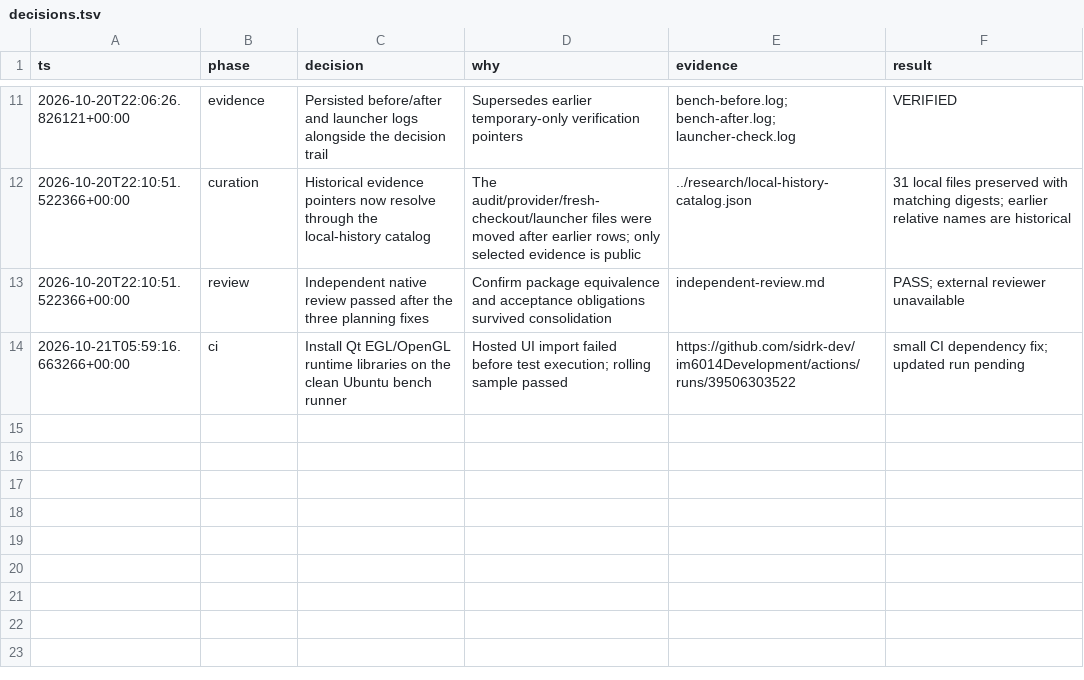
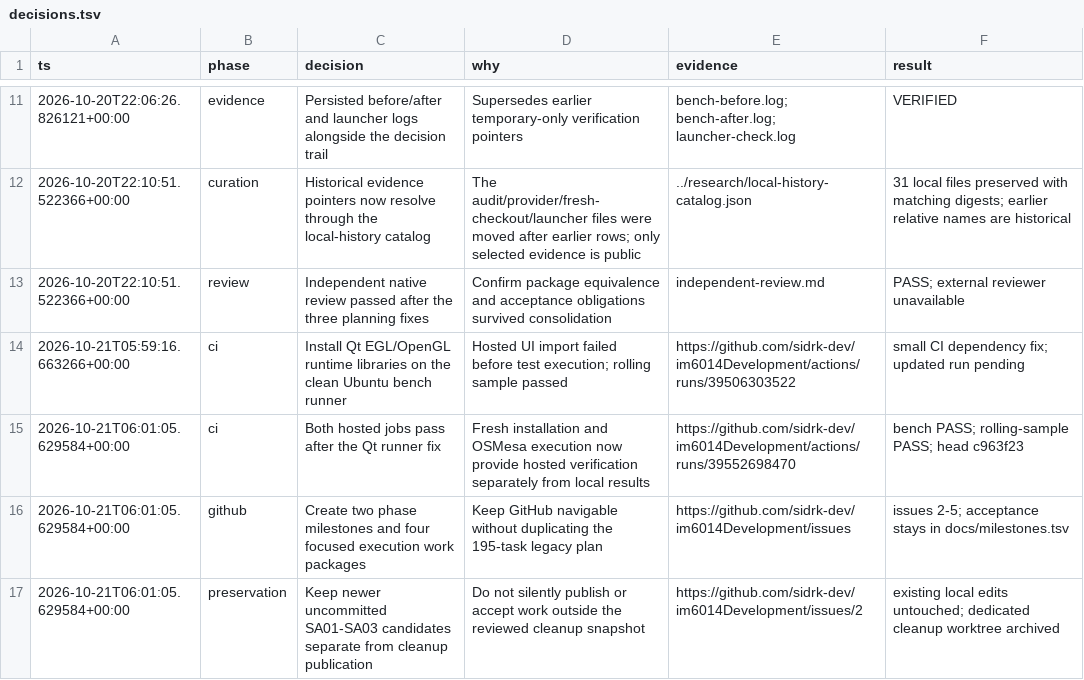
Before and after one commit to sidrk-dev/im6014Development, a TSV file: reports/maintenance/decisions.tsv, drawn as a sheet; only a part is shown, gaps mark what is left out.

Commit message:
Link the focused GitHub queue and record hosted verification

```diff
--- a/reports/maintenance/decisions.tsv
+++ b/reports/maintenance/decisions.tsv
@@ -14 +14,4 @@ ts	phase	decision	why	evidence	result
 2026-10-21T05:59:16.663266+00:00	ci	Install Qt EGL/OpenGL runtime libraries on the clean Ubuntu bench runner	Hosted UI import failed before test execution; rolling sample passed	https://github.com/sidrk-dev/im6014Development/actions/runs/39506303522	small CI dependency fix; updated run pending
+2026-10-21T06:01:05.629584+00:00	ci	Both hosted jobs pass after the Qt runner fix	Fresh installation and OSMesa execution now provide hosted verification separately from local results	https://github.com/sidrk-dev/im6014Development/actions/runs/39552698470	bench PASS; rolling-sample PASS; head c963f23
+2026-10-21T06:01:05.629584+00:00	github	Create two phase milestones and four focused execution work packages	Keep GitHub navigable without duplicating the 195-task legacy plan	https://github.com/sidrk-dev/im6014Development/issues	issues 2-5; acceptance stays in docs/milestones.tsv
+2026-10-21T06:01:05.629584+00:00	preservation	Keep newer uncommitted SA01-SA03 candidates separate from cleanup publication	Do not silently publish or accept work outside the reviewed cleanup snapshot	https://github.com/sidrk-dev/im6014Development/issues/2	existing local edits untouched; dedicated cleanup worktree archived
```
Also changed, not shown: 3 other files.
